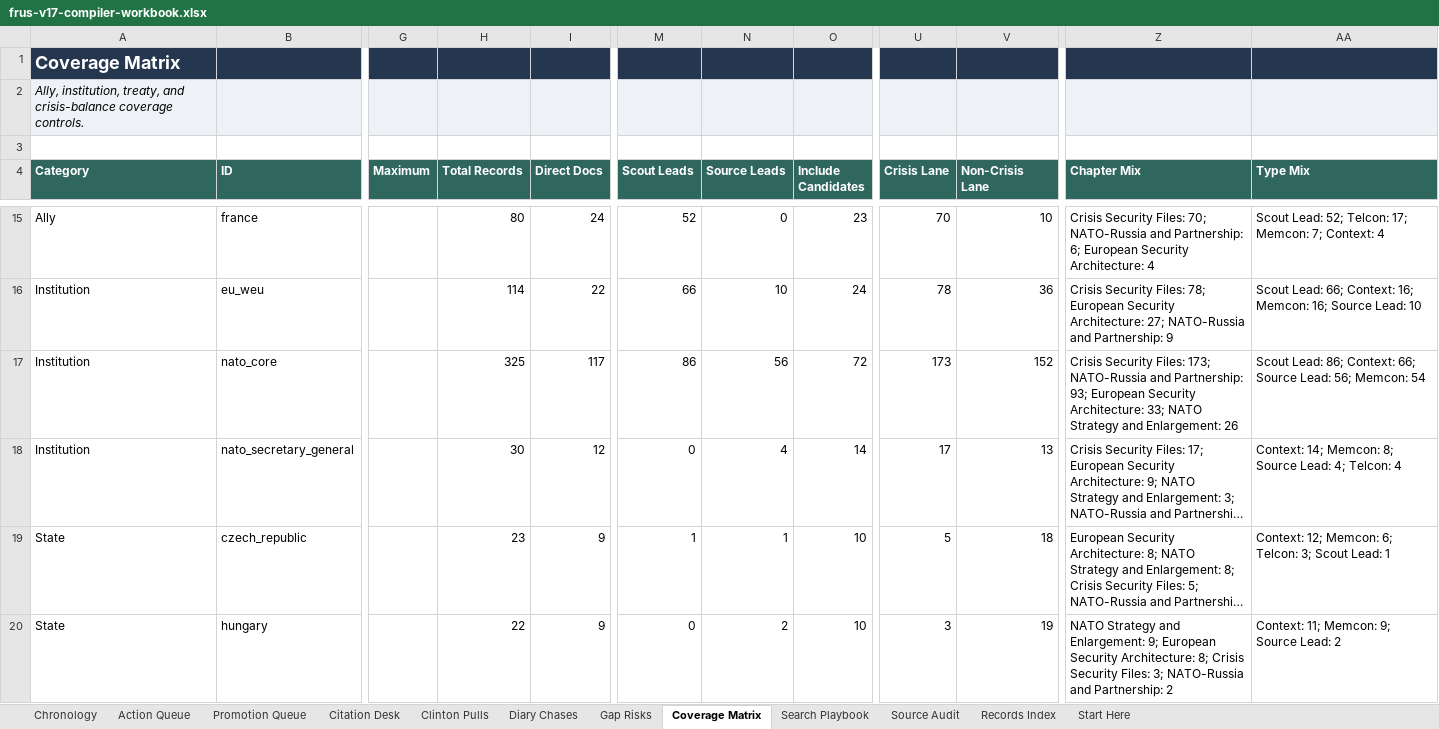
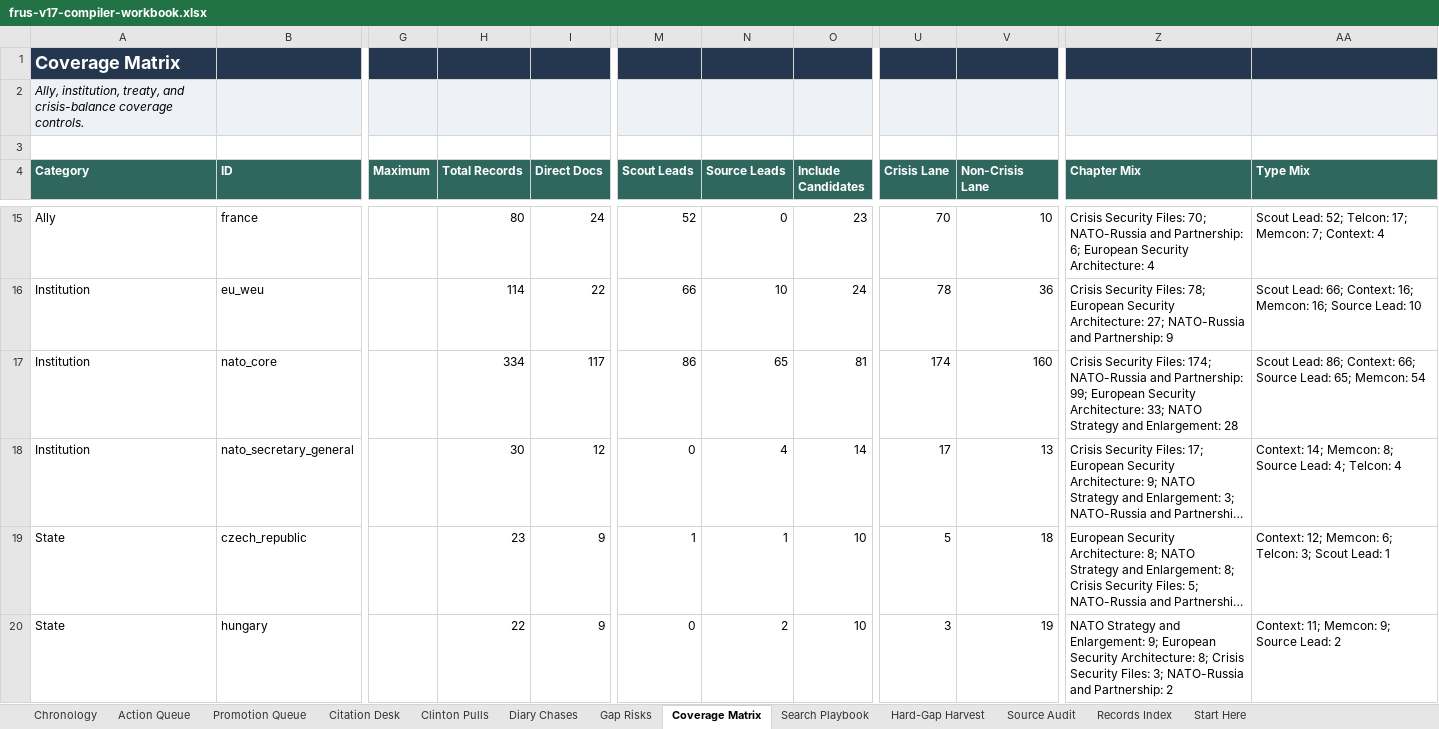
Before and after one commit to therealjameswilson/Clinton-NATO-European-Security, an Excel workbook: reports/frus-v17-compiler-workbook.xlsx, sheet Coverage Matrix, drawn as a sheet; only a part is shown, gaps mark what is left out; long unchanged cells end in …; values as stored, in another font and other column widths than the file's, no borders; the diff covers the shown part only; the diff names each change by its address in the sheet, - before the commit and + after, or states it on an @@ line.

Commit message:
Harvest Strobe hard-gap leads

```diff
--- a/reports/frus-v17-compiler-workbook.xlsx (sheet Coverage Matrix)
+++ b/reports/frus-v17-compiler-workbook.xlsx (sheet Coverage Matrix)
+sheet tab: Hard-Gap Harvest
-H17 (Total Records): 325
+H17 (Total Records): 334
-N17 (Source Leads): 56
+N17 (Source Leads): 65
-O17 (Include Candidates): 72
+O17 (Include Candidates): 81
-U17 (Crisis Lane): 173
+U17 (Crisis Lane): 174
-V17 (Non-Crisis Lane): 152
+V17 (Non-Crisis Lane): 160
-Z17 (Chapter Mix): …Security Files: 173; NATO-Russia and Partnership: 93; European Security Architecture: 33; NATO Strategy and Enlargement: 26
+Z17 (Chapter Mix): …Security Files: 174; NATO-Russia and Partnership: 99; European Security Architecture: 33; NATO Strategy and Enlargement: 28
-AA17 (Type Mix): …Source Lead: 56; Memcon: 54
+AA17 (Type Mix): …Source Lead: 65; Memcon: 54
```
Also changed, not shown: 38 edited cells elsewhere in this sheet, sheet Promotion Queue, sheet Action Queue, sheet Records Index, sheet Citation Desk, sheet Start Here, sheet Search Playbook, 1 more sheet, charts or pictures, 27 other files.
